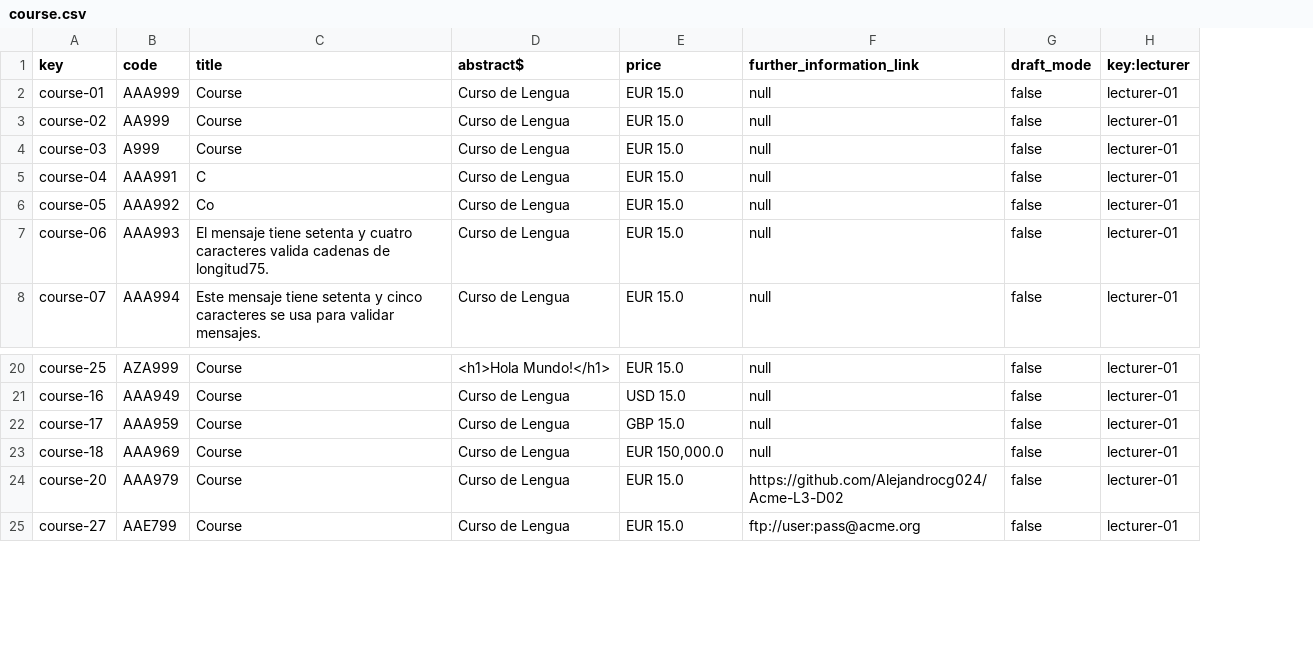
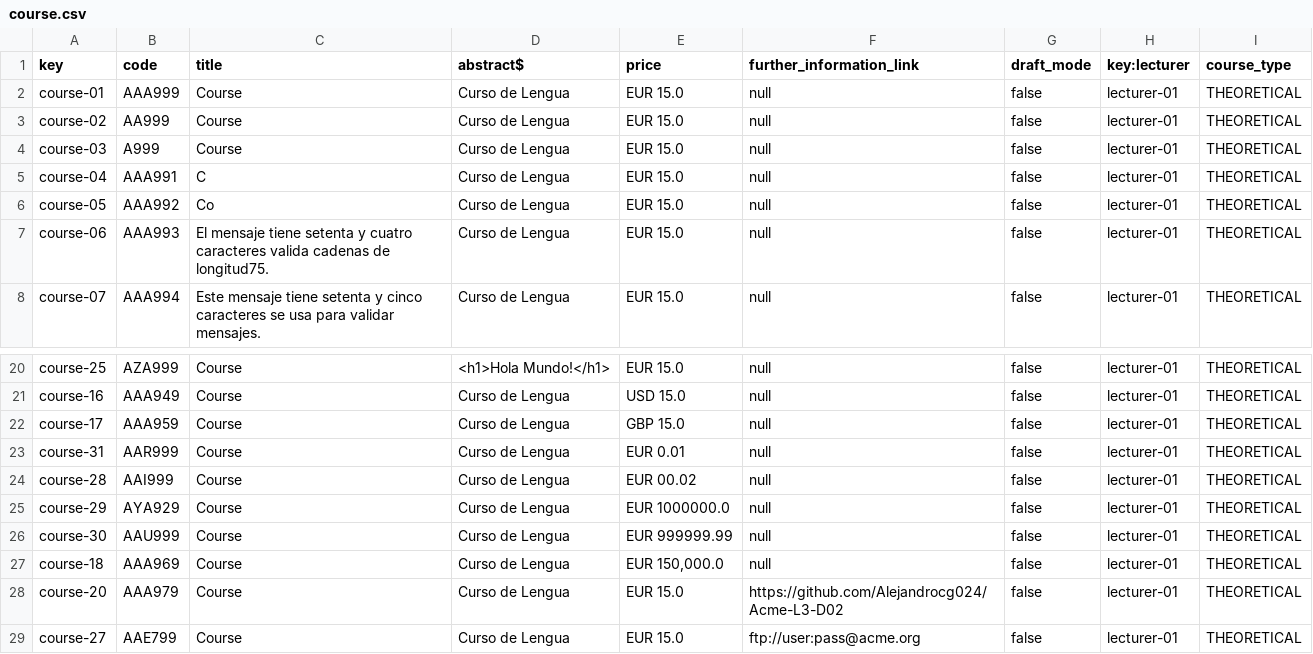
Before and after one commit to Alejandrocg024/Acme-L3, a CSV file: src/main/webapp/WEB-INF/resources/sample-data/course.csv, drawn as a sheet; only a part is shown, gaps mark what is left out; the diff names each change by its address in the sheet, - before the commit and + after, or states it on an @@ line.

```diff
--- a/src/main/webapp/WEB-INF/resources/sample-data/course.csv
+++ b/src/main/webapp/WEB-INF/resources/sample-data/course.csv
+column I (course_type), rows 2-8: all THEORETICAL; rows 20-22: all THEORETICAL; rows 27-29: all THEORETICAL
+row 23: course-31 | AAR999 | Course | Curso de Lengua | EUR 0.01 | null | false | lecturer-01 | THEORETICAL
+row 24: course-28 | AAI999 | Course | Curso de Lengua | EUR 00.02 | null | false | lecturer-01 | THEORETICAL
+row 25: course-29 | AYA929 | Course | Curso de Lengua | EUR 1000000.0 | null | false | lecturer-01 | THEORETICAL
+row 26: course-30 | AAU999 | Course | Curso de Lengua | EUR 999999.99 | null | false | lecturer-01 | THEORETICAL
```
Also changed, not shown: src/main/webapp/WEB-INF/resources/sample-data/course-lecture.csv, src/main/webapp/WEB-INF/resources/sample-data/lecture.csv, 12 other files.
